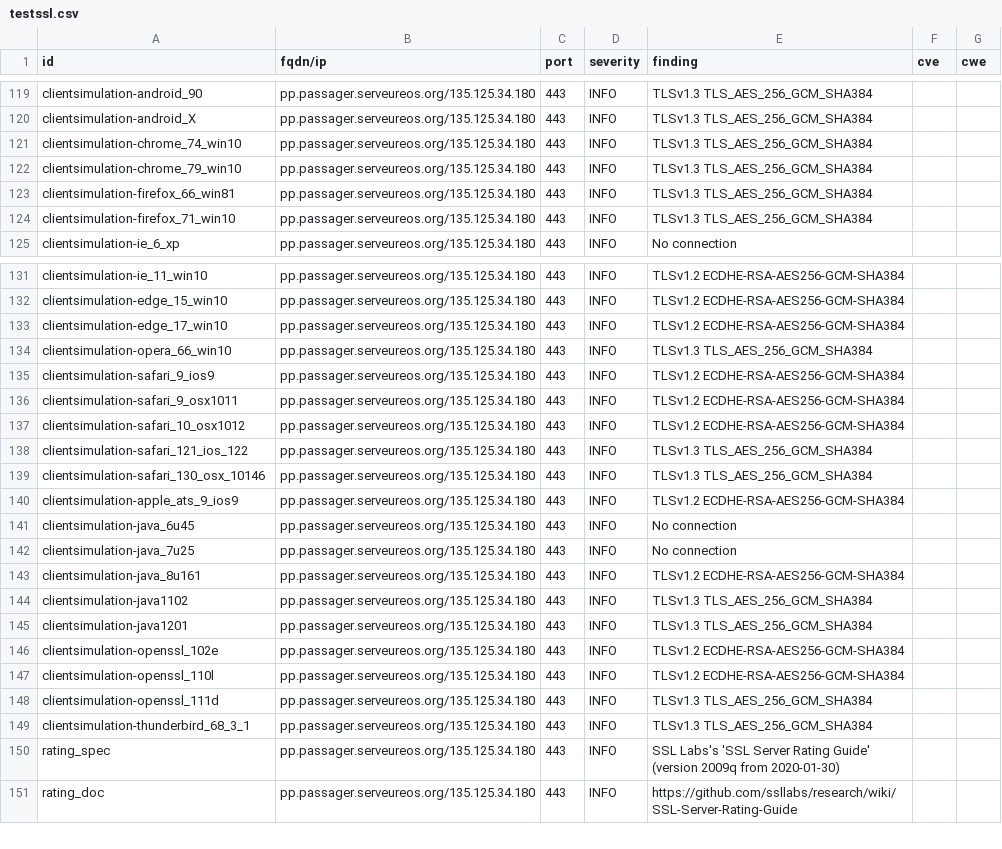
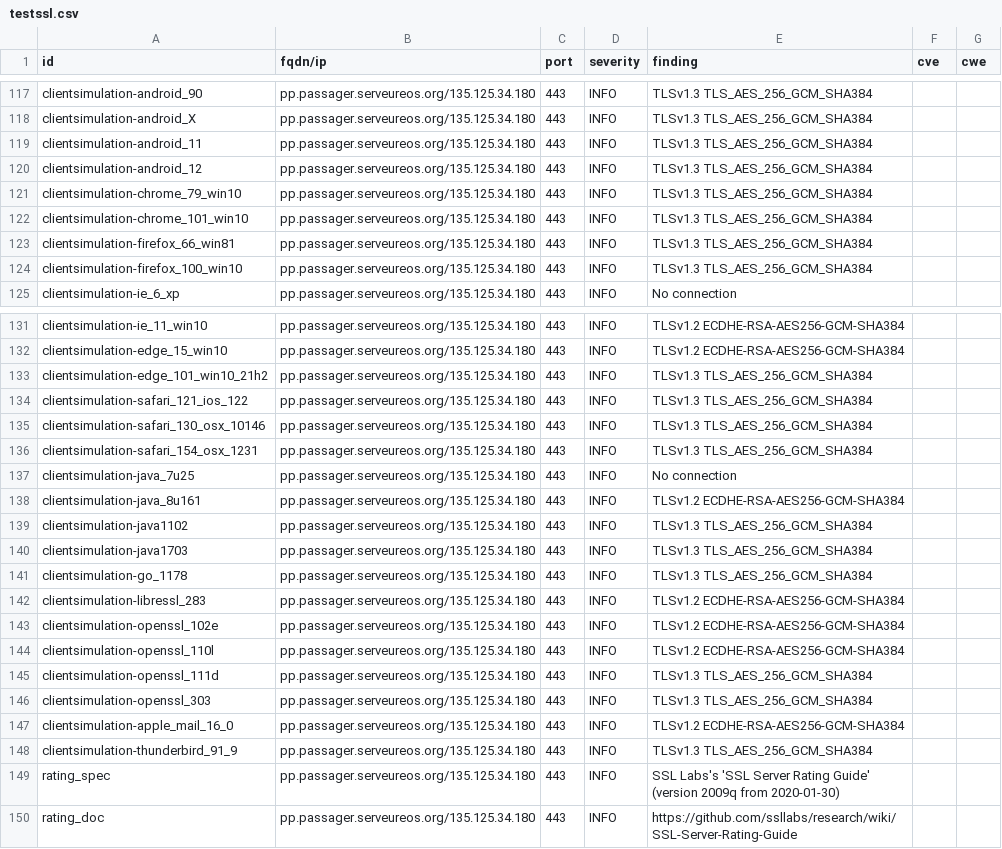
Before and after one commit to yann33380/testcovid, a CSV file: results/aHR0cHM6Ly9wcC5wYXNzYWdlci5zZXJ2ZXVyZW9zLm9yZy8=/testssl.csv, drawn as a sheet; only a part is shown, gaps mark what is left out; the diff covers the shown part only.

Commit message:
update: https://pp.passager.serveureos.org/

```diff
--- a/results/aHR0cHM6Ly9wcC5wYXNzYWdlci5zZXJ2ZXVyZW9zLm9yZy8=/testssl.csv
+++ b/results/aHR0cHM6Ly9wcC5wYXNzYWdlci5zZXJ2ZXVyZW9zLm9yZy8=/testssl.csv
@@ -120,6 +118,8 @@
 "clientsimulation-android_X","pp.passager.serveureos.org/135.125.34.180","443","INFO","TLSv1.3 TLS_AES_256_GCM_SHA384","",""
-"clientsimulation-chrome_74_win10","pp.passager.serveureos.org/135.125.34.180","443","INFO","TLSv1.3 TLS_AES_256_GCM_SHA384","",""
+"clientsimulation-android_11","pp.passager.serveureos.org/135.125.34.180","443","INFO","TLSv1.3 TLS_AES_256_GCM_SHA384","",""
+"clientsimulation-android_12","pp.passager.serveureos.org/135.125.34.180","443","INFO","TLSv1.3 TLS_AES_256_GCM_SHA384","",""
 "clientsimulation-chrome_79_win10","pp.passager.serveureos.org/135.125.34.180","443","INFO","TLSv1.3 TLS_AES_256_GCM_SHA384","",""
+"clientsimulation-chrome_101_win10","pp.passager.serveureos.org/135.125.34.180","443","INFO","TLSv1.3 TLS_AES_256_GCM_SHA384","",""
 "clientsimulation-firefox_66_win81","pp.passager.serveureos.org/135.125.34.180","443","INFO","TLSv1.3 TLS_AES_256_GCM_SHA384","",""
-"clientsimulation-firefox_71_win10","pp.passager.serveureos.org/135.125.34.180","443","INFO","TLSv1.3 TLS_AES_256_GCM_SHA384","",""
+"clientsimulation-firefox_100_win10","pp.passager.serveureos.org/135.125.34.180","443","INFO","TLSv1.3 TLS_AES_256_GCM_SHA384","",""
 "clientsimulation-ie_6_xp","pp.passager.serveureos.org/135.125.34.180","443","INFO","No connection","",""
@@ -132,11 +132,6 @@
 "clientsimulation-edge_15_win10","pp.passager.serveureos.org/135.125.34.180","443","INFO","TLSv1.2 ECDHE-RSA-AES256-GCM-SHA384","",""
-"clientsimulation-edge_17_win10","pp.passager.serveureos.org/135.125.34.180","443","INFO","TLSv1.2 ECDHE-RSA-AES256-GCM-SHA384","",""
-"clientsimulation-opera_66_win10","pp.passager.serveureos.org/135.125.34.180","443","INFO","TLSv1.3 TLS_AES_256_GCM_SHA384","",""
-"clientsimulation-safari_9_ios9","pp.passager.serveureos.org/135.125.34.180","443","INFO","TLSv1.2 ECDHE-RSA-AES256-GCM-SHA384","",""
-"clientsimulation-safari_9_osx1011","pp.passager.serveureos.org/135.125.34.180","443","INFO","TLSv1.2 ECDHE-RSA-AES256-GCM-SHA384","",""
-"clientsimulation-safari_10_osx1012","pp.passager.serveureos.org/135.125.34.180","443","INFO","TLSv1.2 ECDHE-RSA-AES256-GCM-SHA384","",""
+"clientsimulation-edge_101_win10_21h2","pp.passager.serveureos.org/135.125.34.180","443","INFO","TLSv1.3 TLS_AES_256_GCM_SHA384","",""
 "clientsimulation-safari_121_ios_122","pp.passager.serveureos.org/135.125.34.180","443","INFO","TLSv1.3 TLS_AES_256_GCM_SHA384","",""
 "clientsimulation-safari_130_osx_10146","pp.passager.serveureos.org/135.125.34.180","443","INFO","TLSv1.3 TLS_AES_256_GCM_SHA384","",""
-"clientsimulation-apple_ats_9_ios9","pp.passager.serveureos.org/135.125.34.180","443","INFO","TLSv1.2 ECDHE-RSA-AES256-GCM-SHA384","",""
-"clientsimulation-java_6u45","pp.passager.serveureos.org/135.125.34.180","443","INFO","No connection","",""
+"clientsimulation-safari_154_osx_1231","pp.passager.serveureos.org/135.125.34.180","443","INFO","TLSv1.3 TLS_AES_256_GCM_SHA384","",""
 "clientsimulation-java_7u25","pp.passager.serveureos.org/135.125.34.180","443","INFO","No connection","",""
@@ -144,3 +139,5 @@
 "clientsimulation-java1102","pp.passager.serveureos.org/135.125.34.180","443","INFO","TLSv1.3 TLS_AES_256_GCM_SHA384","",""
-"clientsimulation-java1201","pp.passager.serveureos.org/135.125.34.180","443","INFO","TLSv1.3 TLS_AES_256_GCM_SHA384","",""
+"clientsimulation-java1703","pp.passager.serveureos.org/135.125.34.180","443","INFO","TLSv1.3 TLS_AES_256_GCM_SHA384","",""
+"clientsimulation-go_1178","pp.passager.serveureos.org/135.125.34.180","443","INFO","TLSv1.3 TLS_AES_256_GCM_SHA384","",""
+"clientsimulation-libressl_283","pp.passager.serveureos.org/135.125.34.180","443","INFO","TLSv1.2 ECDHE-RSA-AES256-GCM-SHA384","",""
 "clientsimulation-openssl_102e","pp.passager.serveureos.org/135.125.34.180","443","INFO","TLSv1.2 ECDHE-RSA-AES256-GCM-SHA384","",""
@@ -148,3 +145,5 @@
 "clientsimulation-openssl_111d","pp.passager.serveureos.org/135.125.34.180","443","INFO","TLSv1.3 TLS_AES_256_GCM_SHA384","",""
-"clientsimulation-thunderbird_68_3_1","pp.passager.serveureos.org/135.125.34.180","443","INFO","TLSv1.3 TLS_AES_256_GCM_SHA384","",""
+"clientsimulation-openssl_303","pp.passager.serveureos.org/135.125.34.180","443","INFO","TLSv1.3 TLS_AES_256_GCM_SHA384","",""
+"clientsimulation-apple_mail_16_0","pp.passager.serveureos.org/135.125.34.180","443","INFO","TLSv1.2 ECDHE-RSA-AES256-GCM-SHA384","",""
+"clientsimulation-thunderbird_91_9","pp.passager.serveureos.org/135.125.34.180","443","INFO","TLSv1.3 TLS_AES_256_GCM_SHA384","",""
 "rating_spec","pp.passager.serveureos.org/135.125.34.180","443","INFO","SSL Labs's 'SSL Server Rating Guide' (version 2009q from 2020-01-30)","",""
```
Also changed, not shown: 2 removed rows and 2 edited cells elsewhere in this file, 15 other files.
